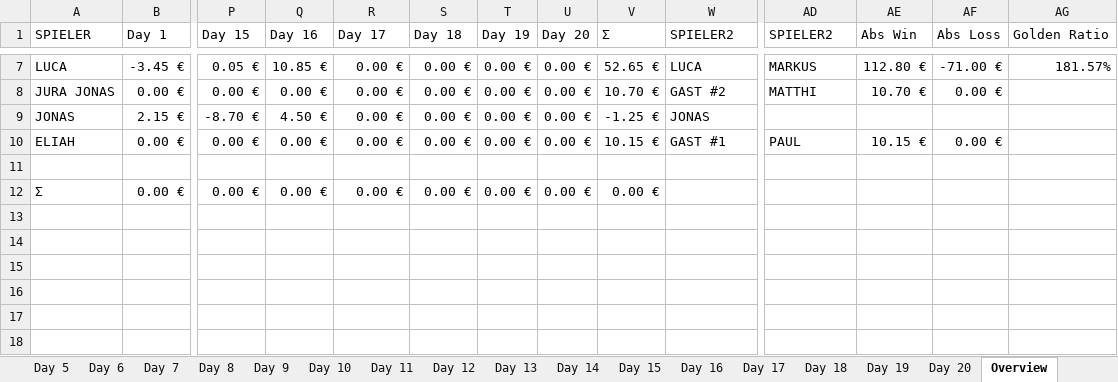
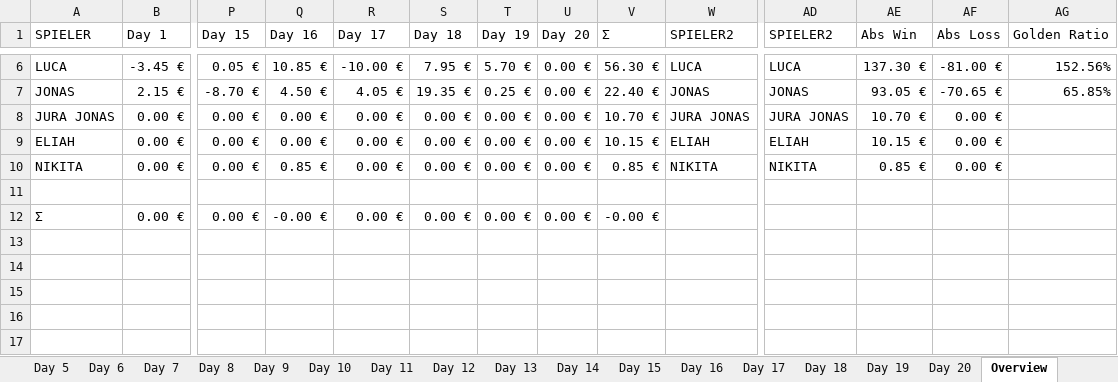
Before and after one commit to blkluv/Spade, an Excel workbook: Poker_Chip_Tracker.xlsx, sheet Overview, drawn as a sheet; only a part is shown, gaps mark what is left out; the shorter side is filled out with more unchanged rows; values as stored, in another font and other column widths than the file's, no cell formats; charts and pictures and table styles not drawn; removed rows and columns are numbered as before the commit, all else as after; rows hold the shown columns only; the diff covers the shown part only; the diff names each change by its address in the sheet, - before the commit and + after, or states it on an @@ line.

```diff
--- a/Poker_Chip_Tracker.xlsx (sheet Overview)
+++ b/Poker_Chip_Tracker.xlsx (sheet Overview)
-R6 (Day 17): 0.00 €
+R6 (Day 17): -10.00 €
-S6 (Day 18): 0.00 €
+S6 (Day 18): 7.95 €
-T6 (Day 19): 0.00 €
+T6 (Day 19): 5.70 €
-V6 (Σ): 52.65 €
+V6 (Σ): 56.30 €
-AD6 (SPIELER2): MARKUS
+AD6 (SPIELER2): LUCA
-AE6 (Abs Win): 112.80 €
+AE6 (Abs Win): 137.30 €
-AF6 (Abs Loss): -71.00 €
+AF6 (Abs Loss): -81.00 €
-AG6 (Golden Ratio): 181.57%
+AG6 (Golden Ratio): 152.56%
+row 7: JONAS | 2.15 € | -8.70 € | 4.50 € | 4.05 € | 19.35 € | 0.25 € | 0.00 € | 22.40 € | JONAS | JONAS | 93.05 € | -70.65 € | 65.85%
-W8 (SPIELER2): GAST #2
+W8 (SPIELER2): JURA JONAS
-AD8 (SPIELER2): MATTHI
+AD8 (SPIELER2): JURA JONAS
-row 9: JONAS | 2.15 € | -8.70 € | 4.50 € | 0.00 € | 0.00 € | 0.00 € | 0.00 € | -1.25 € | JONAS
-W9 (SPIELER2): GAST #1
+W9 (SPIELER2): ELIAH
-AD9 (SPIELER2): PAUL
+AD9 (SPIELER2): ELIAH
+row 10: NIKITA | 0.00 € | 0.00 € | 0.85 € | 0.00 € | 0.00 € | 0.00 € | 0.00 € | 0.85 € | NIKITA | NIKITA | 0.85 € | 0.00 €
-Q12 (Day 16): 0.00 €
+Q12 (Day 16): -0.00 €
-V12 (Σ): 0.00 €
+V12 (Σ): -0.00 €
```
Also changed, not shown: 1 removed row and 47 edited cells elsewhere in this sheet, sheet Day 19, sheet Day 17, sheet Day 18, cell formats, formulas that keep their value, charts or pictures, 4 other files.
